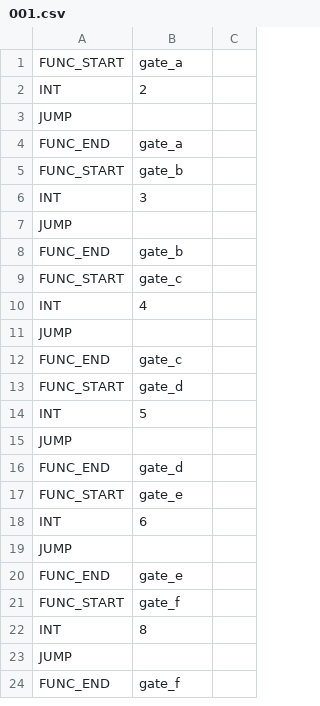
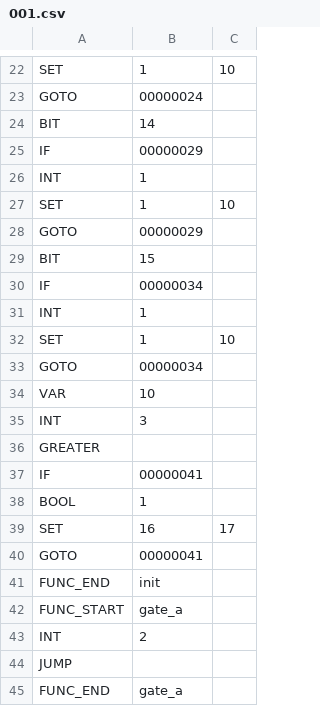
Before and after one commit to syun77/EscEditor6, a CSV file: assets/data/scene001/001.csv, drawn as a sheet; only a part is shown, gaps mark what is left out; the shorter side is filled out with more unchanged rows; the diff covers the shown part only.

```diff
--- a/assets/data/scene001/001.csv
+++ b/assets/data/scene001/001.csv
@@ -1 +22,21 @@
+SET,1,10
+GOTO,00000024
+BIT,14
+IF,00000029
+INT,1
+SET,1,10
+GOTO,00000029
+BIT,15
+IF,00000034
+INT,1
+SET,1,10
+GOTO,00000034
+VAR,10
+INT,3
+GREATER
+IF,00000041
+BOOL,1
+SET,16,17
+GOTO,00000041
+FUNC_END,init
 FUNC_START,gate_a
```
Also changed, not shown: 23 added rows elsewhere in this file, 10 other files.
